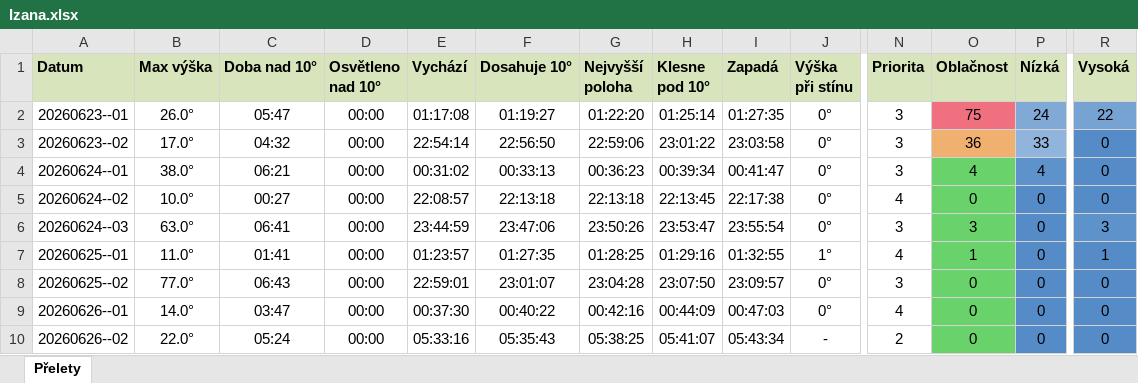
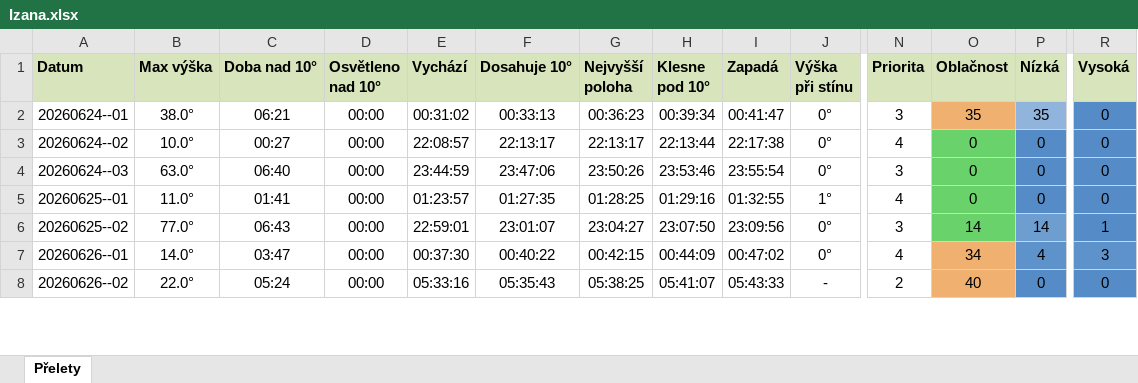
Before and after one commit to LASAR-DoSpace/LASARsat-Transit-Table, an Excel workbook: output/Izana.xlsx, sheet Přelety, drawn as a sheet; only a part is shown, gaps mark what is left out; values as stored, in another font and other column widths than the file's, no borders; conditional formats not drawn; removed rows and columns are numbered as before the commit, all else as after; rows hold the shown columns only; the diff covers the shown part only; the diff names each change by its address in the sheet, - before the commit and + after, or states it on an @@ line.

```diff
--- a/output/Izana.xlsx (sheet Přelety)
+++ b/output/Izana.xlsx (sheet Přelety)
-row 2: 20260623--01 | 26.0° | 05:47 | 00:00 | 01:17:08 | 01:19:27 | 01:22:20 | 01:25:14 | 01:27:35 | 0° | 3 | 75 | 24 | 22
-row 3: 20260623--02 | 17.0° | 04:32 | 00:00 | 22:54:14 | 22:56:50 | 22:59:06 | 23:01:22 | 23:03:58 | 0° | 3 | 36 | 33 | 0
-O2 (Oblačnost): 4
+O2 (Oblačnost): 35
-O2 fill: #6AD26A
+O2 fill: #F0B070
-P2 (Nízká): 4
+P2 (Nízká): 35
-P2 fill: #5E92CB
+P2 fill: #90B4DB
-F3 (Dosahuje 10°): 22:13:18
+F3 (Dosahuje 10°): 22:13:17
-G3 (Nejvyšší poloha): 22:13:18
+G3 (Nejvyšší poloha): 22:13:17
-H3 (Klesne pod 10°): 22:13:45
+H3 (Klesne pod 10°): 22:13:44
-C4 (Doba nad 10°): 06:41
+C4 (Doba nad 10°): 06:40
-H4 (Klesne pod 10°): 23:53:47
+H4 (Klesne pod 10°): 23:53:46
-O4 (Oblačnost): 3
+O4 (Oblačnost): 0
-R4 (Vysoká): 3
+R4 (Vysoká): 0
-O5 (Oblačnost): 1
+O5 (Oblačnost): 0
-R5 (Vysoká): 1
+R5 (Vysoká): 0
-G6 (Nejvyšší poloha): 23:04:28
+G6 (Nejvyšší poloha): 23:04:27
-I6 (Zapadá): 23:09:57
+I6 (Zapadá): 23:09:56
-O6 (Oblačnost): 0
+O6 (Oblačnost): 14
-P6 (Nízká): 0
+P6 (Nízká): 14
-P6 fill: #558CC8
+P6 fill: #6E9DD0
-R6 (Vysoká): 0
+R6 (Vysoká): 1
-G7 (Nejvyšší poloha): 00:42:16
+G7 (Nejvyšší poloha): 00:42:15
-I7 (Zapadá): 00:47:03
+I7 (Zapadá): 00:47:02
-O7 (Oblačnost): 0
+O7 (Oblačnost): 34
-O7:O8 fill: #6AD26A
+O7:O8 fill: #F0B070
-P7 (Nízká): 0
+P7 (Nízká): 4
-R7 (Vysoká): 0
+R7 (Vysoká): 3
-I8 (Zapadá): 05:43:34
+I8 (Zapadá): 05:43:33
-O8 (Oblačnost): 0
+O8 (Oblačnost): 40
```
Also changed, not shown: 3 added rows, 89 edited cells and cell formats elsewhere in this sheet, output/HaP_Teplice.xlsx, 2 other files.
